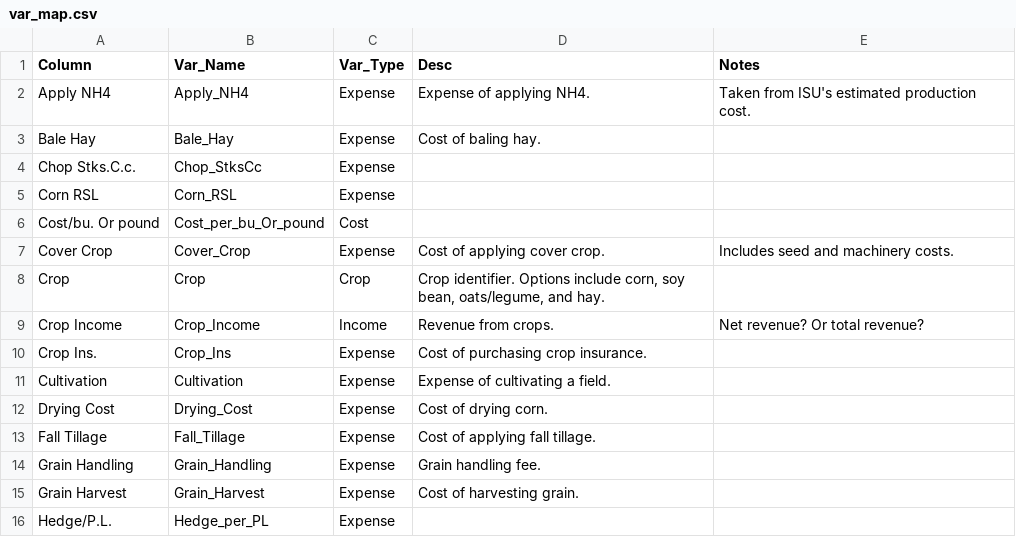
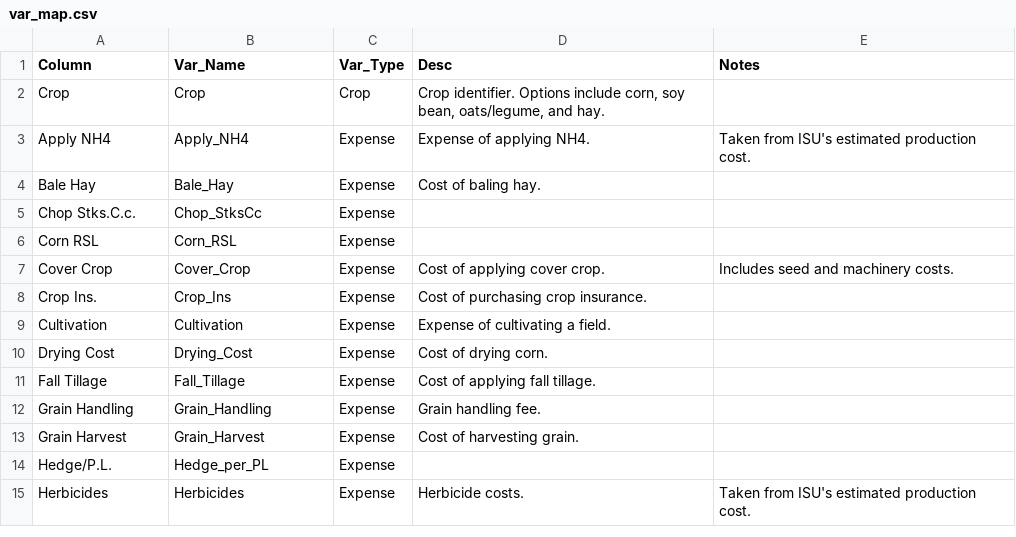
Before and after one commit to andeek/PFI, a CSV file: data/var_map.csv, drawn as a sheet; only a part is shown; the shorter side is filled out with more unchanged rows; the diff covers the shown part only.

```diff
--- a/data/var_map.csv
+++ b/data/var_map.csv
@@ -1,2 +1,3 @@
 Column,Var_Name,Var_Type,Desc,Notes
+Crop,Crop,Crop,"Crop identifier. Options include corn, soy bean, oats/legume, and hay.",
 Apply NH4,Apply_NH4,Expense,Expense of applying NH4.,Taken from ISU's estimated production cost.
@@ -5,6 +6,3 @@ Chop Stks.C.c.,Chop_StksCc,Expense,,
 Corn RSL,Corn_RSL,Expense,,
-Cost/bu. Or pound,Cost_per_bu_Or_pound,Cost,,
 Cover Crop,Cover_Crop,Expense,Cost of applying cover crop.,Includes seed and machinery costs.
-Crop,Crop,Crop,"Crop identifier. Options include corn, soy bean, oats/legume, and hay.",
-Crop Income,Crop_Income,Income,Revenue from crops.,Net revenue? Or total revenue?
 Crop Ins.,Crop_Ins,Expense,Cost of purchasing crop insurance.,
```
Also changed, not shown: 8 added rows, 6 removed rows and 1 edited cell elsewhere in this file, data/PFI_clean.csv, 3 other files.
